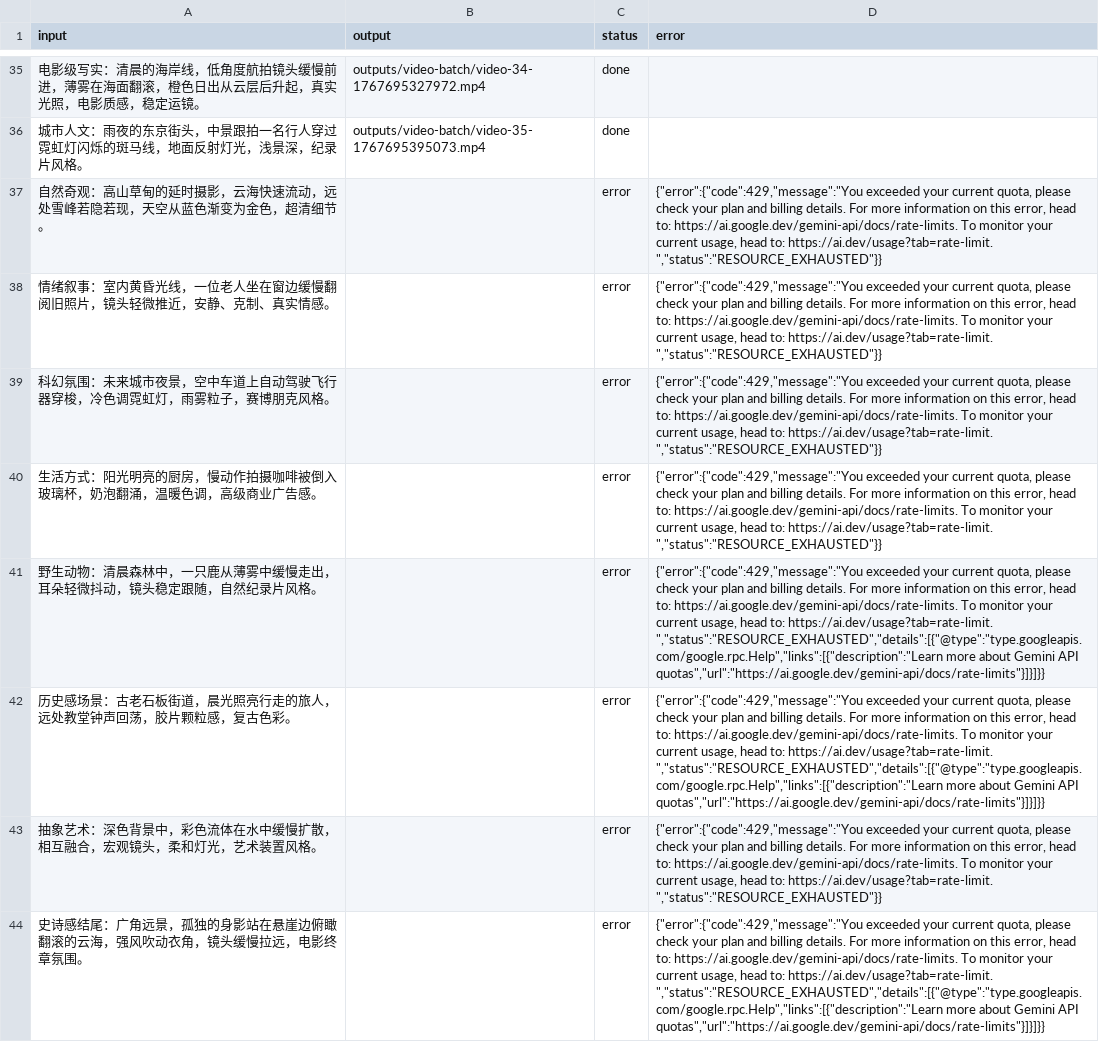
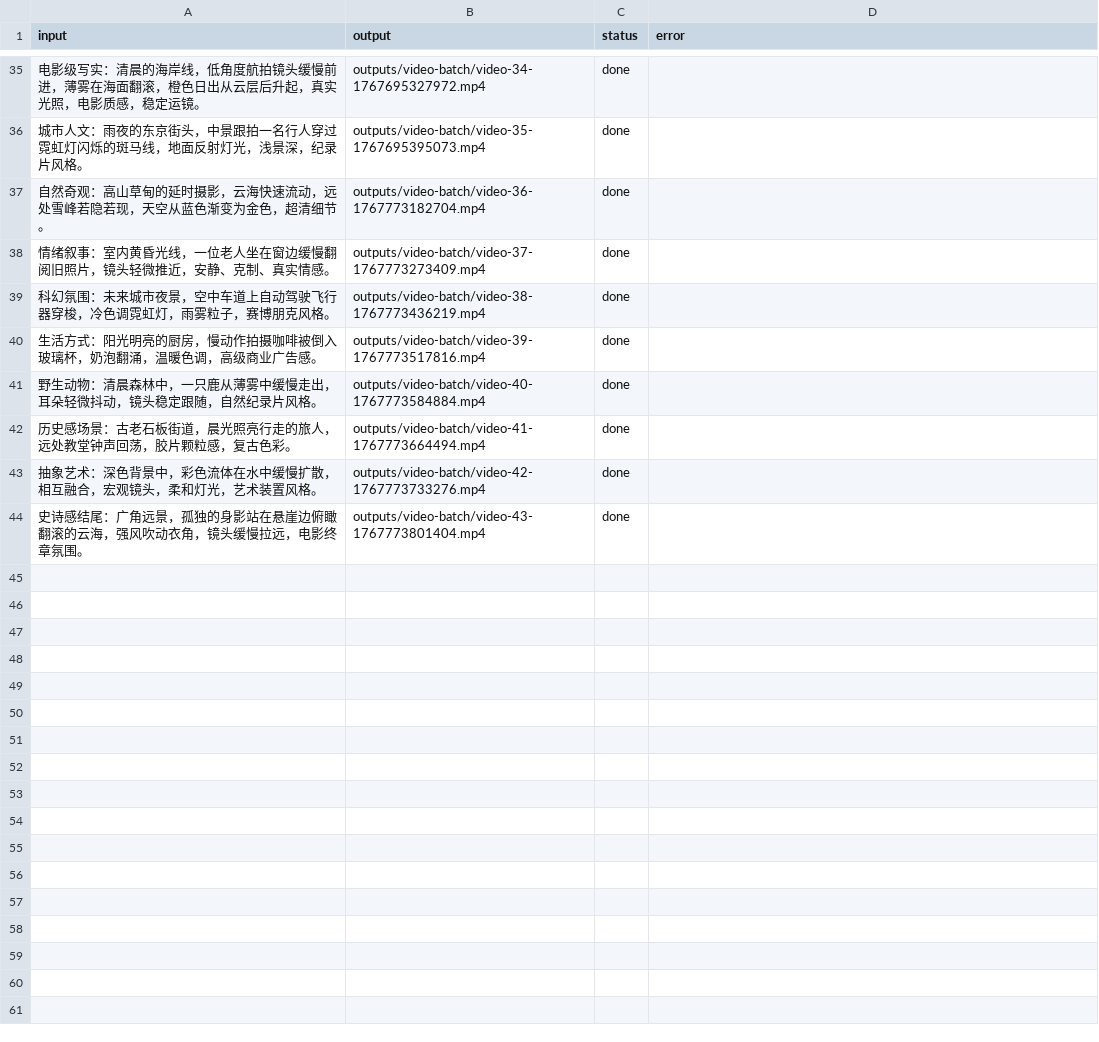
Before and after one commit to iamjoel/ai-copilot, a CSV file: code/src/data/video-batch/requests.csv, drawn as a sheet; only a part is shown, gaps mark what is left out; the diff names each change by its address in the sheet, - before the commit and + after, or states it on an @@ line.

```diff
--- a/code/src/data/video-batch/requests.csv
+++ b/code/src/data/video-batch/requests.csv
-B37 (output): (empty)
+B37 (output): outputs/video-batch/video-36-1767773182704.mp4
-C37:C44 (status): error
+C37:C44 (status): done
-D37:D40 (error): {"error":{"code":429,"message":"You exceeded your current quota, please check your plan and billing details. For more information on this error, head to: https://ai.google.dev/gemini-api/docs/rate-limits. To monitor your current usage, head to: https://ai.dev/usage?tab=rate-limit. ","status":"RESOURCE_EXHAUSTED"}}
+D37:D40 (error): (empty)
-B38 (output): (empty)
+B38 (output): outputs/video-batch/video-37-1767773273409.mp4
-B39 (output): (empty)
+B39 (output): outputs/video-batch/video-38-1767773436219.mp4
-B40 (output): (empty)
+B40 (output): outputs/video-batch/video-39-1767773517816.mp4
-B41 (output): (empty)
+B41 (output): outputs/video-batch/video-40-1767773584884.mp4
-D41:D42 (error): {"error":{"code":429,"message":"You exceeded your current quota, please check your plan and billing details. For more information on this error, head to: https://ai.google.dev/gemini-api/docs/rate-limits. To monitor your current usage, head to: https://ai.dev/usage?tab=rate-limit. ","status":"RESOURCE_EXHAUSTED","details":[{"@type":"type.googleapis.com/google.rpc.Help","links":[{"description":"Learn more about Gemini API quotas","url":"https://ai.google.dev/gemini-api/docs/rate-limits"}]}]}}
+D41:D42 (error): (empty)
-B42 (output): (empty)
+B42 (output): outputs/video-batch/video-41-1767773664494.mp4
-B43 (output): (empty)
+B43 (output): outputs/video-batch/video-42-1767773733276.mp4
-D43 (error): {"error":{"code":429,"message":"You exceeded your current quota, please check your plan and billing details. For more information on this error, head to: https://ai.google.dev/gemini-api/docs/rate-limits. To monitor your current usage, head to: https://ai.dev/usage?tab=rate-limit. ","status":"RESOURCE_EXHAUSTED"}}
+D43 (error): (empty)
-B44 (output): (empty)
+B44 (output): outputs/video-batch/video-43-1767773801404.mp4
-D44 (error): {"error":{"code":429,"message":"You exceeded your current quota, please check your plan and billing details. For more information on this error, head to: https://ai.google.dev/gemini-api/docs/rate-limits. To monitor your current usage, head to: https://ai.dev/usage?tab=rate-limit. ","status":"RESOURCE_EXHAUSTED","details":[{"@type":"type.googleapis.com/google.rpc.Help","links":[{"description":"Learn more about Gemini API quotas","url":"https://ai.google.dev/gemini-api/docs/rate-limits"}]}]}}
+D44 (error): (empty)
```
Also changed, not shown: 3 other files.
